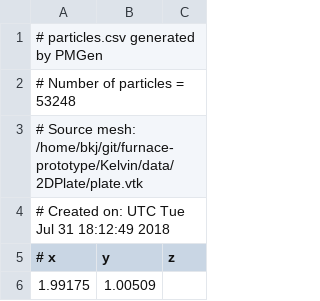
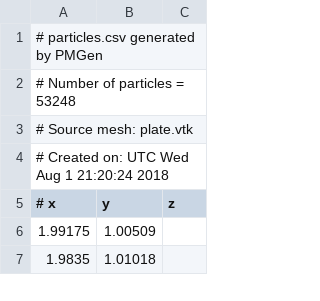
Before and after one commit to ORNL/kelvin, a CSV file: Kelvin/data/2DPlate/plate-particles.csv, drawn as a sheet; only a part is shown; the shorter side is filled out with more unchanged rows.

Commit message:
Had to regenerate plate-particles.
Signed-off-by: Jay Jay Billings <billingsjj@ornl.gov>

```diff
--- a/Kelvin/data/2DPlate/plate-particles.csv
+++ b/Kelvin/data/2DPlate/plate-particles.csv
@@ -2,4 +2,4 @@
 # Number of particles = 53248
-# Source mesh: /home/bkj/git/furnace-prototype/Kelvin/data/2DPlate/plate.vtk
-# Created on: UTC Tue Jul 31 18:12:49 2018
+# Source mesh: plate.vtk
+# Created on: UTC Wed Aug  1 21:20:24 2018
 # x, y, z
```
